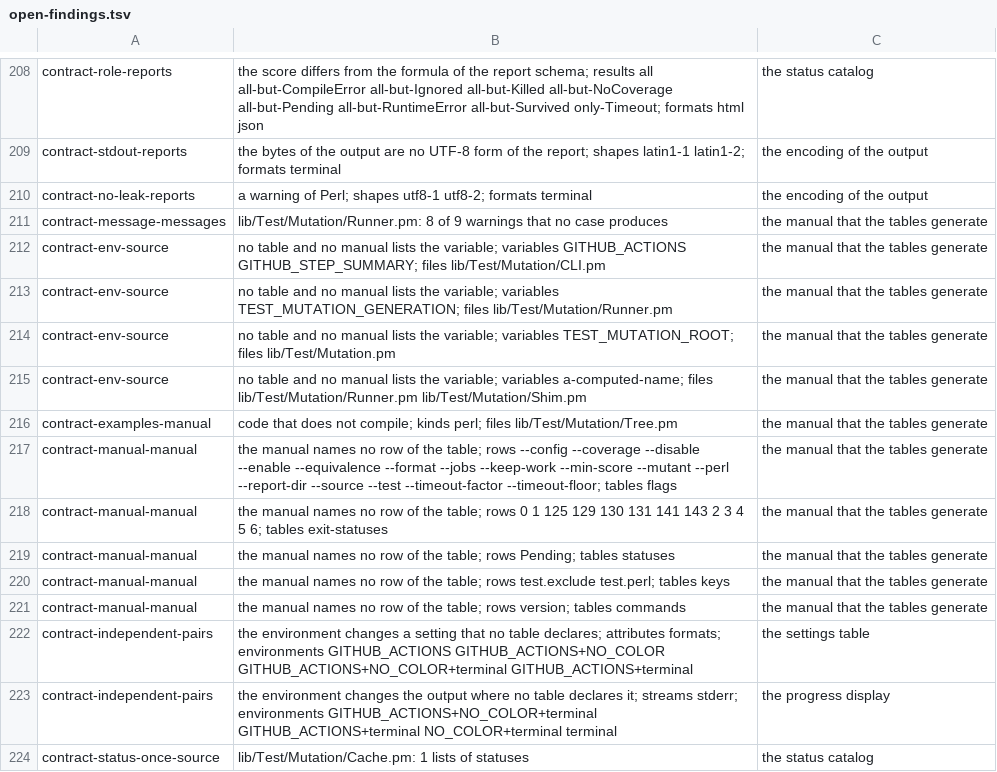
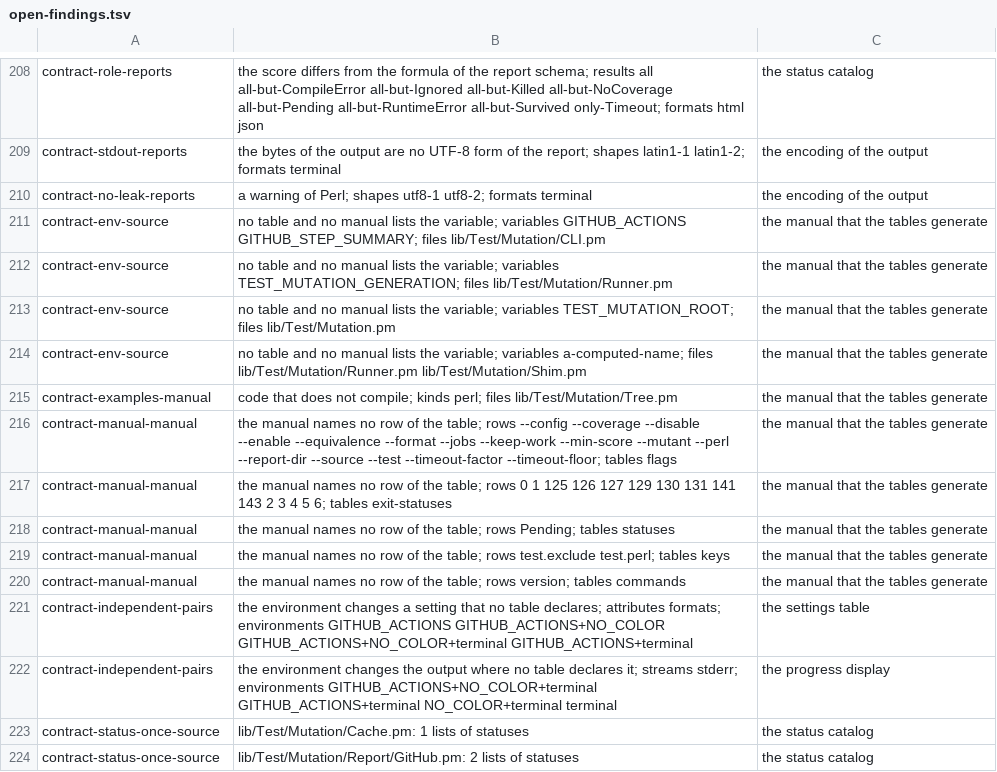
Before and after one commit to P4suta/Test-Mutation, a TSV file: t/open-findings.tsv, drawn as a sheet; only a part is shown, gaps mark what is left out; the shorter side is filled out with more unchanged rows.

Commit message:
feat(errors): put warnings in the catalog, give exec the statuses of env, and let a signal outrank a refused plan
The warnings of a run held their words at each call of the runner, and eight of the nine had no case.
The catalog now holds ten warnings of the kind `warning`, and `Test::Mutation::Message::warning` gives the words of each.
The message gate produces every warning in a project of its own, and the literal gate refuses a warning with words of its own.
A warning that named `B::Deparse` now says that Perl decompiles the file to no stable text.

`mutation exec` reported a command that fails to start as a failure of its own.
It now follows the convention of `env`: 125 when exec itself fails, 126 when the command exists and fails to run, and 127 when no such command exists.
The exit table holds the two new rows, and each status has a case through the command line.

A signal that arrived while the command planned ended a refused plan with status 2.
The command now checks for a signal before the refusal or the work and after them, so the signal outranks every other outcome.

```diff
--- a/t/open-findings.tsv
+++ b/t/open-findings.tsv
@@ -210,3 +210,2 @@ contract-stdout-reports	the bytes of the output are no UTF-8 form of the report;
 contract-no-leak-reports	a warning of Perl; shapes utf8-1 utf8-2; formats terminal	the encoding of the output
-contract-message-messages	lib/Test/Mutation/Runner.pm: 8 of 9 warnings that no case produces	the manual that the tables generate
 contract-env-source	no table and no manual lists the variable; variables GITHUB_ACTIONS GITHUB_STEP_SUMMARY; files lib/Test/Mutation/CLI.pm	the manual that the tables generate
@@ -217,3 +216,3 @@ contract-examples-manual	code that does not compile; kinds perl; files lib/Test/
 contract-manual-manual	the manual names no row of the table; rows --config --coverage --disable --enable --equivalence --format --jobs --keep-work --min-score --mutant --perl --report-dir --source --test --timeout-factor --timeout-floor; tables flags	the manual that the tables generate
-contract-manual-manual	the manual names no row of the table; rows 0 1 125 129 130 131 141 143 2 3 4 5 6; tables exit-statuses	the manual that the tables generate
+contract-manual-manual	the manual names no row of the table; rows 0 1 125 126 127 129 130 131 141 143 2 3 4 5 6; tables exit-statuses	the manual that the tables generate
 contract-manual-manual	the manual names no row of the table; rows Pending; tables statuses	the manual that the tables generate
```
Also changed, not shown: 14 other files.
